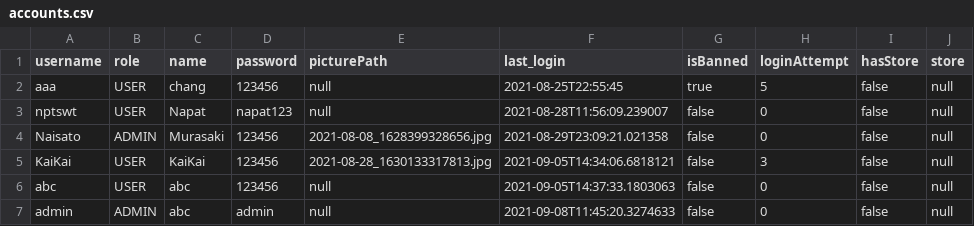
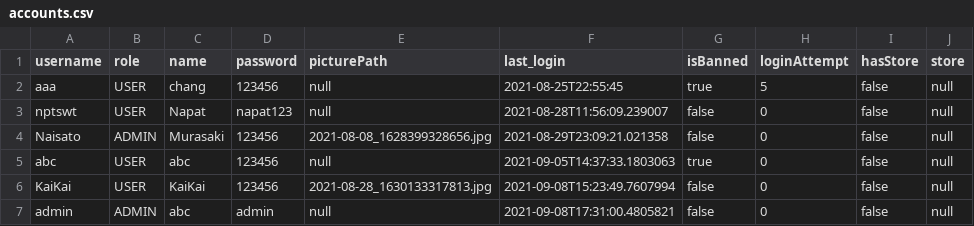
Before and after one commit to napatswift/project-641-mercury, a CSV file: data/accounts.csv, drawn as a sheet.

```diff
--- a/data/accounts.csv
+++ b/data/accounts.csv
@@ -4,4 +4,4 @@ nptswt,USER,"Napat",napat123,null,2021-08-28T11:56:09.239007,false,0,false,null
 Naisato,ADMIN,"Murasaki",123456,2021-08-08_1628399328656.jpg,2021-08-29T23:09:21.021358,false,0,false,null
-KaiKai,USER,"KaiKai",123456,2021-08-28_1630133317813.jpg,2021-09-05T14:34:06.6818121,false,3,false,null
-abc,USER,"abc",123456,null,2021-09-05T14:37:33.1803063,false,0,false,null
-admin,ADMIN,"abc",admin,null,2021-09-08T11:45:20.3274633,false,0,false,null
+abc,USER,"abc",123456,null,2021-09-05T14:37:33.1803063,true,0,false,null
+KaiKai,USER,"KaiKai",123456,2021-08-28_1630133317813.jpg,2021-09-08T15:23:49.7607994,false,0,false,null
+admin,ADMIN,"abc",admin,null,2021-09-08T17:31:00.4805821,false,0,false,null
```
Also changed, not shown: data/reports.csv, 4 other files.
